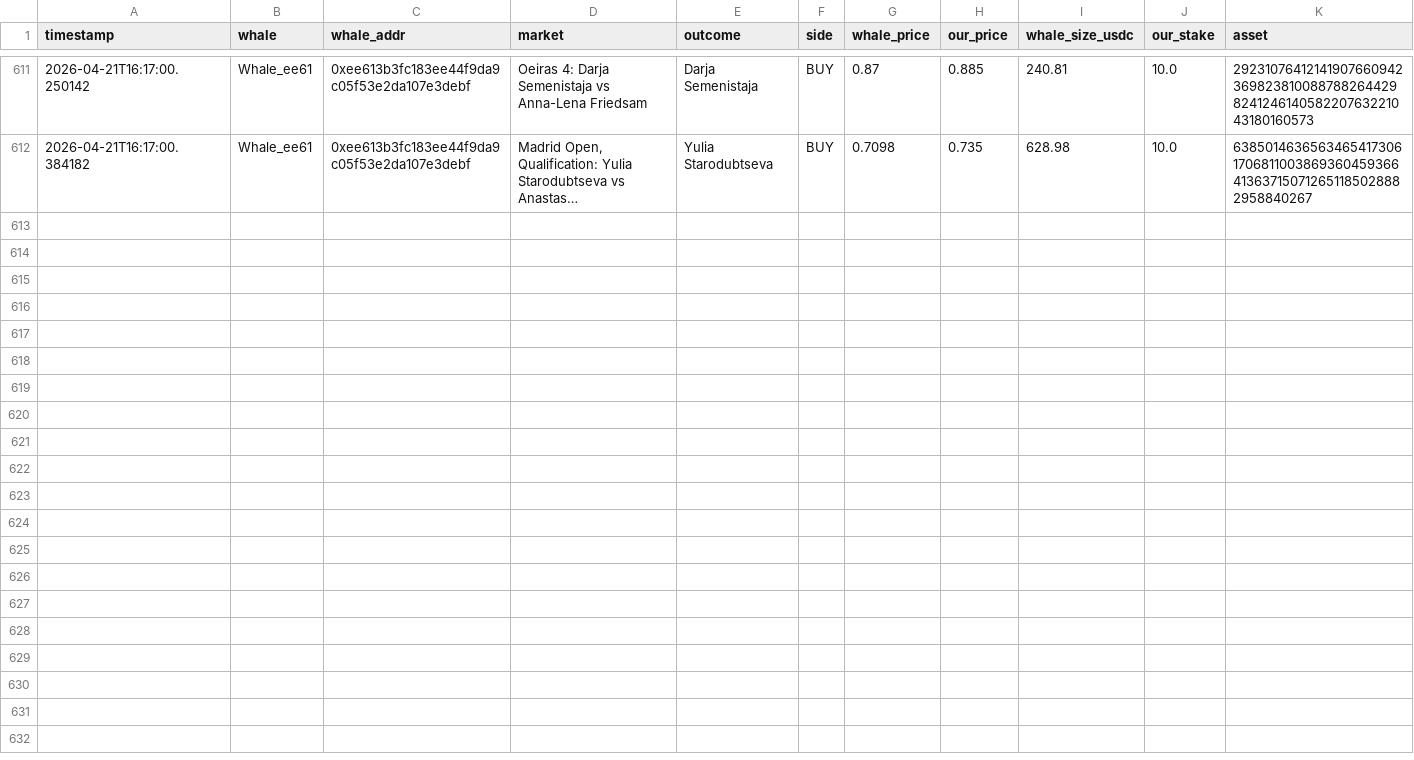
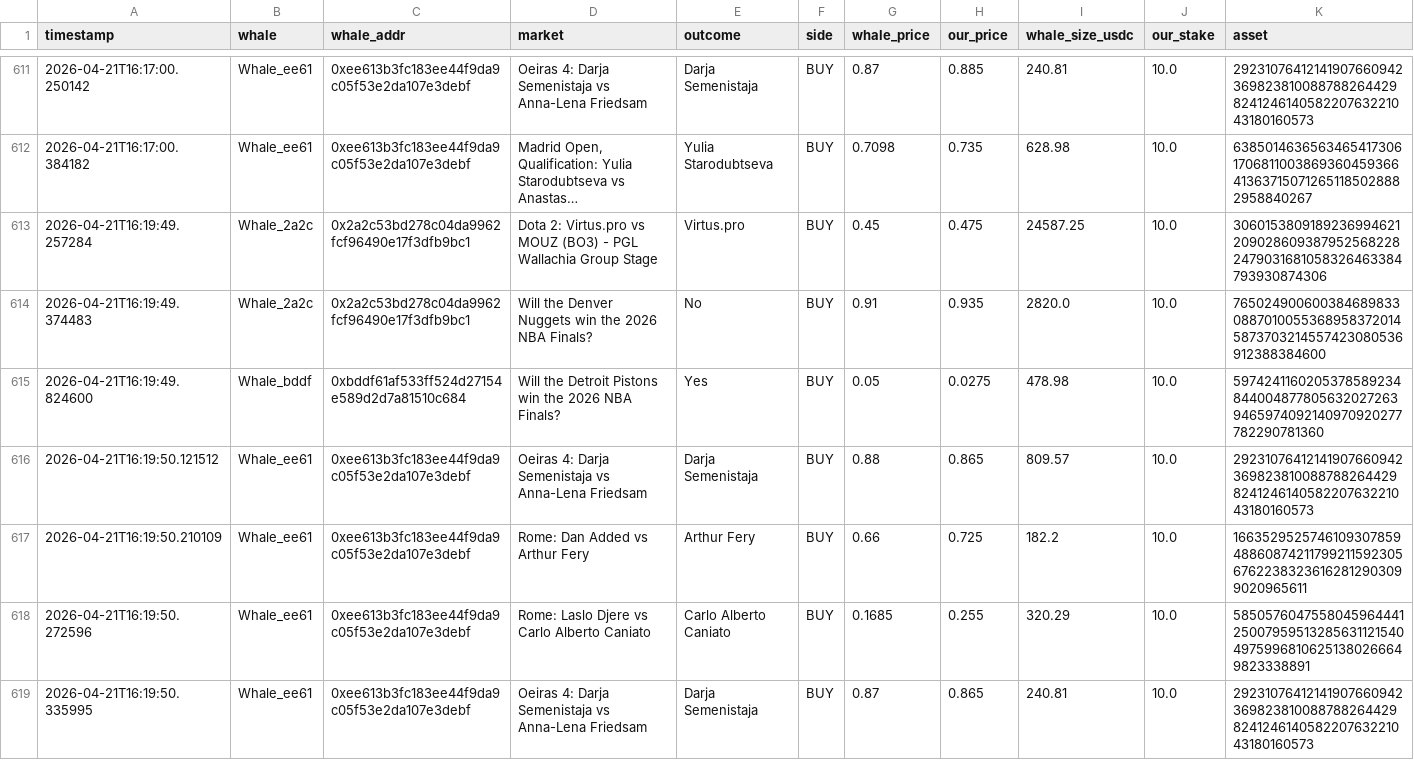
Before and after one commit to hectorm17/polymarket-tracker, a CSV file: copy_trades.csv, drawn as a sheet; only a part is shown, gaps mark what is left out; long unchanged cells end in …; rows hold the shown columns only; the diff names each change by its address in the sheet, - before the commit and + after, or states it on an @@ line.

Commit message:
auto: update copy_trades.csv 16:19

```diff
--- a/copy_trades.csv
+++ b/copy_trades.csv
+row 613: 2026-04-21T16:19:49.257284 | Whale_2a2c | 0x2a2c53bd278c04da9962fcf96490e17f3dfb9bc1 | Dota 2: Virtus.pro vs MOUZ (BO3) - PGL Wallachia Group Stage | Virtus.pro | BUY | 0.45 | 0.475 | 24587.25 | 10.0 | 30601538091892369946212090286093879525682282479031681058326463384793930874306
+row 614: 2026-04-21T16:19:49.374483 | Whale_2a2c | 0x2a2c53bd278c04da9962fcf96490e17f3dfb9bc1 | Will the Denver Nuggets win the 2026 NBA Finals? | No | BUY | 0.91 | 0.935 | 2820.0 | 10.0 | 76502490060038468983308870100553689583720145873703214557423080536912388384600
+row 615: 2026-04-21T16:19:49.824600 | Whale_bddf | 0xbddf61af533ff524d27154e589d2d7a81510c684 | Will the Detroit Pistons win the 2026 NBA Finals? | Yes | BUY | 0.05 | 0.0275 | 478.98 | 10.0 | 59742411602053785892348440048778056320272639465974092140970920277782290781360
+row 616: 2026-04-21T16:19:50.121512 | Whale_ee61 | 0xee613b3fc183ee44f9da9c05f53e2da107e3debf | Oeiras 4: Darja Semenistaja vs Anna-Lena Friedsam | Darja Semenistaja | BUY | 0.88 | 0.865 | 809.57 | 10.0 | 29231076412141907660942369823810088788264429824124614058220763221043180160573
+row 617: 2026-04-21T16:19:50.210109 | Whale_ee61 | 0xee613b3fc183ee44f9da9c05f53e2da107e3debf | Rome: Dan Added vs Arthur Fery | Arthur Fery | BUY | 0.66 | 0.725 | 182.2 | 10.0 | 16635295257461093078594886087421179921159230567622383236162812903099020965611
+row 618: 2026-04-21T16:19:50.272596 | Whale_ee61 | 0xee613b3fc183ee44f9da9c05f53e2da107e3debf | Rome: Laslo Djere vs Carlo Alberto Caniato | Carlo Alberto Caniato | BUY | 0.1685 | 0.255 | 320.29 | 10.0 | 58505760475580459644412500795951328563112154049759968106251380266649823338891
+row 619: 2026-04-21T16:19:50.335995 | Whale_ee61 | 0xee613b3fc183ee44f9da9c05f53e2da107e3debf | Oeiras 4: Darja Semenistaja vs Anna-Lena Friedsam | Darja Semenistaja | BUY | 0.87 | 0.865 | 240.81 | 10.0 | 29231076412141907660942369823810088788264429824124614058220763221043180160573
```
